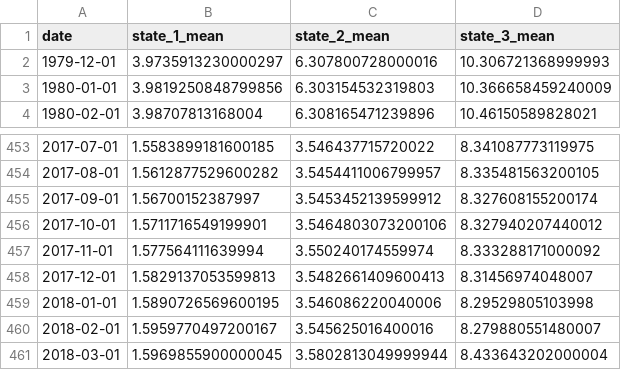
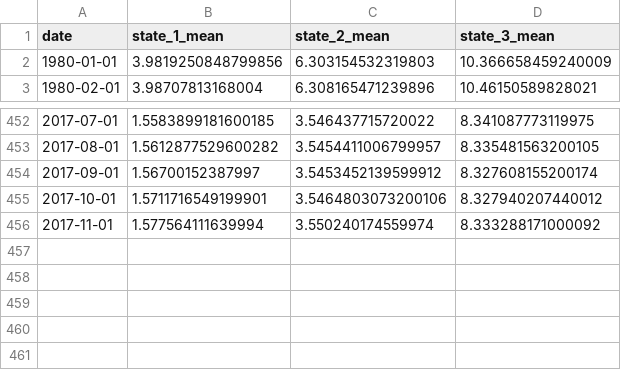
Before and after one commit to joe5saia/Hmc.jl, a CSV file: data/output/official/filtered_means_summary.csv, drawn as a sheet; only a part is shown, gaps mark what is left out; the diff names each change by its address in the sheet, - before the commit and + after, or states it on an @@ line.

```diff
--- a/data/output/official/filtered_means_summary.csv
+++ b/data/output/official/filtered_means_summary.csv
-row 2: 1979-12-01 | 3.9735913230000297 | 6.307800728000016 | 10.306721368999993
-row 458: 2017-12-01 | 1.5829137053599813 | 3.5482661409600413 | 8.31456974048007
-row 459: 2018-01-01 | 1.5890726569600195 | 3.546086220040006 | 8.29529805103998
-row 460: 2018-02-01 | 1.5959770497200167 | 3.545625016400016 | 8.279880551480007
-row 461: 2018-03-01 | 1.5969855900000045 | 3.5802813049999944 | 8.433643202000004
```
Also changed, not shown: data/output/official/filtered_state_probs_summary.csv, data/output/official/filtered_trans_probs_summary.csv, 9 other files.
